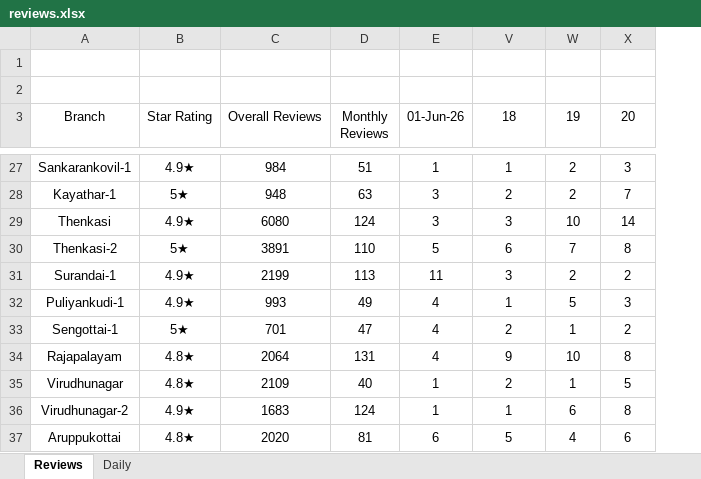
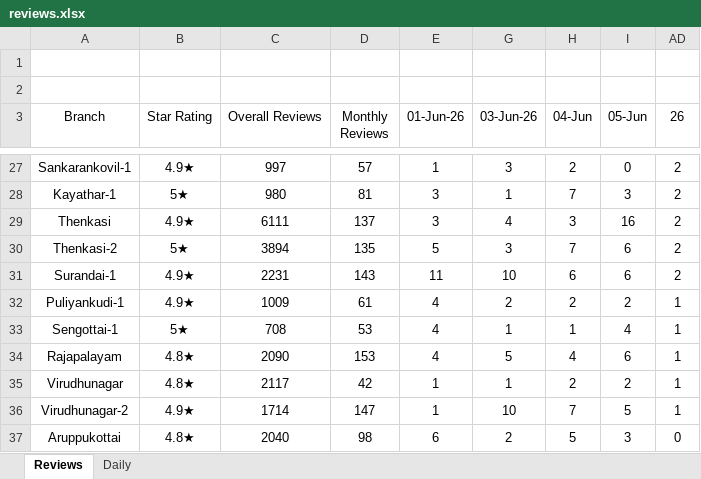
Before and after one commit to Rocklinks/greviews.tracker, an Excel workbook: data/reviews.xlsx, sheet Reviews, drawn as a sheet; only a part is shown, gaps mark what is left out; values as stored, in another font and other column widths than the file's, no borders; removed rows and columns are numbered as before the commit, all else as after; the diff covers the shown part only; the diff names each change by its address in the sheet, - before the commit and + after, or states it on an @@ line.

Commit message:
Fix: Update reviews.xlsx with correct June date-wise data from Jre.xlsx
- Updated data/reviews.xlsx with correct branch-level data (star ratings, overall reviews)
- Fixed broken IFERROR/INDEX formulas in Reviews sheet with actual values
- Updated Daily sheet with current monthly totals
- All 36 branches' date-wise data (June 1-26) verified and correct

```diff
--- a/data/reviews.xlsx (sheet Reviews)
+++ b/data/reviews.xlsx (sheet Reviews)
-column C (Overall Reviews), rows 27-37: 984 | 948 | 6080 | 3891 | 2199 | 993 | 701 | 2064 | 2109 | 1683 | 2020
-column D (Monthly Reviews), rows 27-37: 51 | 63 | 124 | 110 | 113 | 49 | 47 | 131 | 40 | 124 | 81
+column C (Overall Reviews), rows 27-37: 997 | 980 | 6111 | 3894 | 2231 | 1009 | 708 | 2090 | 2117 | 1714 | 2040
+column D (Monthly Reviews), rows 27-37: 57 | 81 | 137 | 135 | 143 | 61 | 53 | 153 | 42 | 147 | 98
+column AD (26), rows 27-37: 2 | 2 | 2 | 2 | 2 | 1 | 1 | 1 | 1 | 1 | 0
-G3: 18
+G3: 03-Jun-26
-H3: 19
+H3: 04-Jun
-I3: 20
+I3: 05-Jun
-G27 (03-Jun-26): 1
+G27 (03-Jun-26): 3
-I27 (05-Jun): 3
+I27 (05-Jun): 0
-G28 (03-Jun-26): 2
+G28 (03-Jun-26): 1
-H28 (04-Jun): 2
+H28 (04-Jun): 7
-I28 (05-Jun): 7
+I28 (05-Jun): 3
-G29 (03-Jun-26): 3
+G29 (03-Jun-26): 4
-H29 (04-Jun): 10
+H29 (04-Jun): 3
-I29 (05-Jun): 14
+I29 (05-Jun): 16
-G30 (03-Jun-26): 6
+G30 (03-Jun-26): 3
-I30 (05-Jun): 8
+I30 (05-Jun): 6
-G31 (03-Jun-26): 3
+G31 (03-Jun-26): 10
-H31 (04-Jun): 2
+H31 (04-Jun): 6
-I31 (05-Jun): 2
+I31 (05-Jun): 6
-G32 (03-Jun-26): 1
+G32 (03-Jun-26): 2
-H32 (04-Jun): 5
+H32 (04-Jun): 2
-I32 (05-Jun): 3
+I32 (05-Jun): 2
-G33 (03-Jun-26): 2
+G33 (03-Jun-26): 1
-I33 (05-Jun): 2
+I33 (05-Jun): 4
-G34 (03-Jun-26): 9
+G34 (03-Jun-26): 5
-H34 (04-Jun): 10
+H34 (04-Jun): 4
-I34 (05-Jun): 8
+I34 (05-Jun): 6
-G35 (03-Jun-26): 2
+G35 (03-Jun-26): 1
-H35 (04-Jun): 1
+H35 (04-Jun): 2
-I35 (05-Jun): 5
+I35 (05-Jun): 2
-G36 (03-Jun-26): 1
+G36 (03-Jun-26): 10
-H36 (04-Jun): 6
+H36 (04-Jun): 7
-I36 (05-Jun): 8
+I36 (05-Jun): 5
-G37 (03-Jun-26): 5
+G37 (03-Jun-26): 2
-H37 (04-Jun): 4
+H37 (04-Jun): 5
-I37 (05-Jun): 6
+I37 (05-Jun): 3
```
Also changed, not shown: 1 added row, 1 removed row and 67 edited cells elsewhere in this sheet, sheet Daily, formulas that keep their value, hidden cells.
